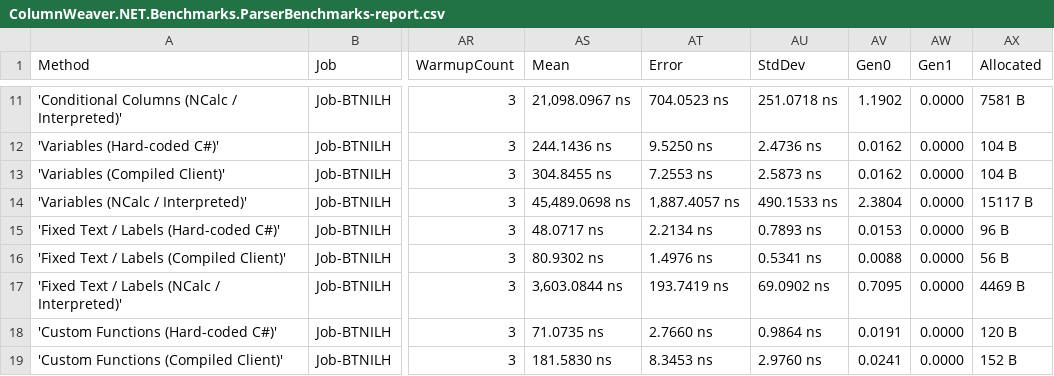
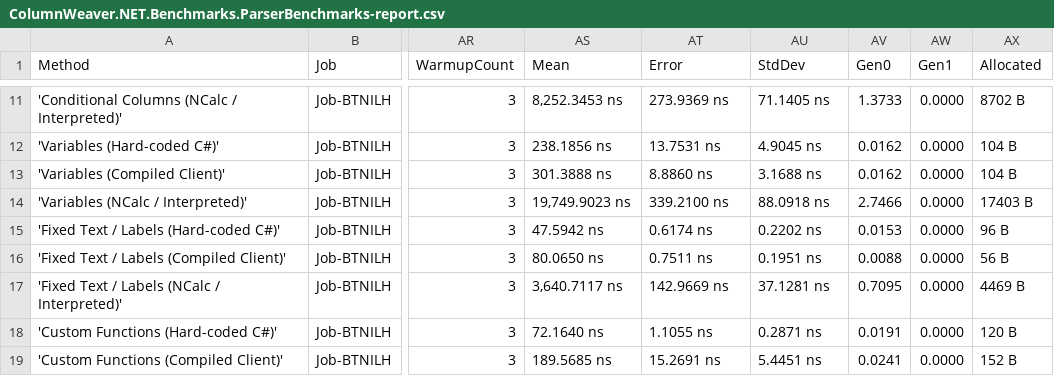
Before and after one commit to hiteshbhanushali-techmaster/ColumnWeaver.NET, a CSV file: BenchmarkDotNet.Artifacts/results/ColumnWeaver.NET.Benchmarks.ParserBenchmarks-report.csv, drawn as a sheet; only a part is shown, gaps mark what is left out; the diff covers the shown part only; the diff names each change by its address in the sheet, - before the commit and + after, or states it on an @@ line.

```diff
--- a/BenchmarkDotNet.Artifacts/results/ColumnWeaver.NET.Benchmarks.ParserBenchmarks-report.csv
+++ b/BenchmarkDotNet.Artifacts/results/ColumnWeaver.NET.Benchmarks.ParserBenchmarks-report.csv
-AS11 (Mean): 21,098.0967 ns
+AS11 (Mean): 8,252.3453 ns
-AT11 (Error): 704.0523 ns
+AT11 (Error): 273.9369 ns
-AU11 (StdDev): 251.0718 ns
+AU11 (StdDev): 71.1405 ns
-AV11 (Gen0): 1.1902
+AV11 (Gen0): 1.3733
-AX11 (Allocated): 7581 B
+AX11 (Allocated): 8702 B
-AS12 (Mean): 244.1436 ns
+AS12 (Mean): 238.1856 ns
-AT12 (Error): 9.5250 ns
+AT12 (Error): 13.7531 ns
-AU12 (StdDev): 2.4736 ns
+AU12 (StdDev): 4.9045 ns
-AS13 (Mean): 304.8455 ns
+AS13 (Mean): 301.3888 ns
-AT13 (Error): 7.2553 ns
+AT13 (Error): 8.8860 ns
-AU13 (StdDev): 2.5873 ns
+AU13 (StdDev): 3.1688 ns
-AS14 (Mean): 45,489.0698 ns
+AS14 (Mean): 19,749.9023 ns
-AT14 (Error): 1,887.4057 ns
+AT14 (Error): 339.2100 ns
-AU14 (StdDev): 490.1533 ns
+AU14 (StdDev): 88.0918 ns
-AV14 (Gen0): 2.3804
+AV14 (Gen0): 2.7466
-AX14 (Allocated): 15117 B
+AX14 (Allocated): 17403 B
-AS15 (Mean): 48.0717 ns
+AS15 (Mean): 47.5942 ns
-AT15 (Error): 2.2134 ns
+AT15 (Error): 0.6174 ns
-AU15 (StdDev): 0.7893 ns
+AU15 (StdDev): 0.2202 ns
-AS16 (Mean): 80.9302 ns
+AS16 (Mean): 80.0650 ns
-AT16 (Error): 1.4976 ns
+AT16 (Error): 0.7511 ns
-AU16 (StdDev): 0.5341 ns
+AU16 (StdDev): 0.1951 ns
-AS17 (Mean): 3,603.0844 ns
+AS17 (Mean): 3,640.7117 ns
-AT17 (Error): 193.7419 ns
+AT17 (Error): 142.9669 ns
-AU17 (StdDev): 69.0902 ns
+AU17 (StdDev): 37.1281 ns
-AS18 (Mean): 71.0735 ns
+AS18 (Mean): 72.1640 ns
-AT18 (Error): 2.7660 ns
+AT18 (Error): 1.1055 ns
-AU18 (StdDev): 0.9864 ns
+AU18 (StdDev): 0.2871 ns
-AS19 (Mean): 181.5830 ns
+AS19 (Mean): 189.5685 ns
-AT19 (Error): 8.3453 ns
+AT19 (Error): 15.2691 ns
-AU19 (StdDev): 2.9760 ns
+AU19 (StdDev): 5.4451 ns
```
Also changed, not shown: 104 edited cells elsewhere in this file, 5 other files.
